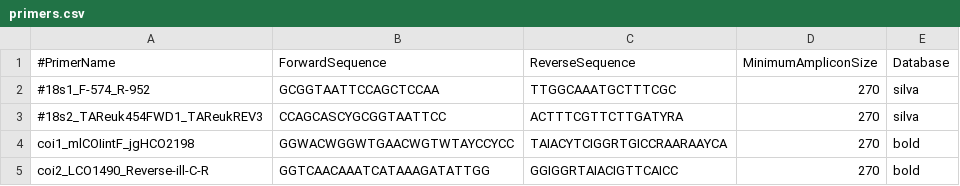
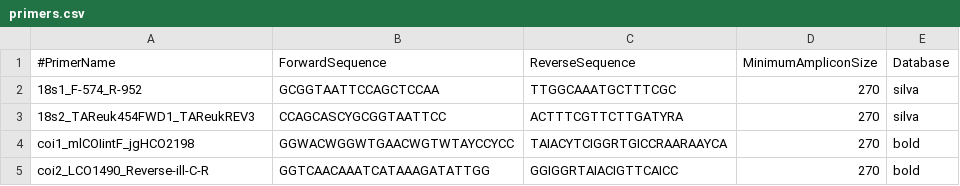
Before and after one commit to enormandeau/barque, a CSV file: primers.csv, drawn as a sheet.

Commit message:
Uncomment 18s primers to use them by default

```diff
--- a/primers.csv
+++ b/primers.csv
@@ -1,4 +1,4 @@
 #PrimerName	ForwardSequence	ReverseSequence	MinimumAmpliconSize	Database
-#18s1_F-574_R-952	GCGGTAATTCCAGCTCCAA	TTGGCAAATGCTTTCGC	270	silva
-#18s2_TAReuk454FWD1_TAReukREV3	CCAGCASCYGCGGTAATTCC	ACTTTCGTTCTTGATYRA	270	silva
+18s1_F-574_R-952	GCGGTAATTCCAGCTCCAA	TTGGCAAATGCTTTCGC	270	silva
+18s2_TAReuk454FWD1_TAReukREV3	CCAGCASCYGCGGTAATTCC	ACTTTCGTTCTTGATYRA	270	silva
 coi1_mlCOIintF_jgHCO2198	GGWACWGGWTGAACWGTWTAYCCYCC	TAIACYTCIGGRTGICCRAARAAYCA	270	bold
```
